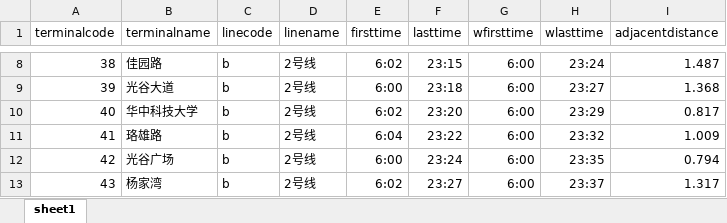
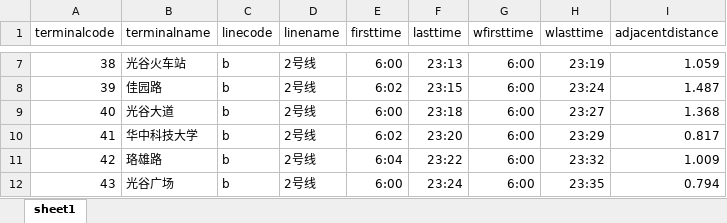
Before and after one commit to hot-dry-noodles/docs, an Excel workbook: data/new_data/xlsx/subway_data/line2.xlsx, sheet sheet1, drawn as a sheet; only a part is shown, gaps mark what is left out; values as stored, in another font and other column widths than the file's, no borders; addresses are those after the commit; the diff covers the shown part only; the diff names each change by its address in the sheet, - before the commit and + after, or states it on an @@ line.

```diff
--- a/data/new_data/xlsx/subway_data/line2.xlsx (sheet sheet1)
+++ b/data/new_data/xlsx/subway_data/line2.xlsx (sheet sheet1)
-B7 (terminalname): 佳园路
+B7 (terminalname): 光谷火车站
-E7 (firsttime): 6:02
+E7 (firsttime): 6:00
-F7 (lasttime): 23:15
+F7 (lasttime): 23:13
-H7 (wlasttime): 23:24
+H7 (wlasttime): 23:19
-I7 (adjacentdistance): 1.487
+I7 (adjacentdistance): 1.059
-B8 (terminalname): 光谷大道
+B8 (terminalname): 佳园路
-E8 (firsttime): 6:00
+E8 (firsttime): 6:02
-F8 (lasttime): 23:18
+F8 (lasttime): 23:15
-H8 (wlasttime): 23:27
+H8 (wlasttime): 23:24
-I8 (adjacentdistance): 1.368
+I8 (adjacentdistance): 1.487
-B9 (terminalname): 华中科技大学
+B9 (terminalname): 光谷大道
-E9 (firsttime): 6:02
+E9 (firsttime): 6:00
-F9 (lasttime): 23:20
+F9 (lasttime): 23:18
-H9 (wlasttime): 23:29
+H9 (wlasttime): 23:27
-I9 (adjacentdistance): 0.817
+I9 (adjacentdistance): 1.368
-B10 (terminalname): 珞雄路
+B10 (terminalname): 华中科技大学
-E10 (firsttime): 6:04
+E10 (firsttime): 6:02
-F10 (lasttime): 23:22
+F10 (lasttime): 23:20
-H10 (wlasttime): 23:32
+H10 (wlasttime): 23:29
-I10 (adjacentdistance): 1.009
+I10 (adjacentdistance): 0.817
-B11 (terminalname): 光谷广场
+B11 (terminalname): 珞雄路
-E11 (firsttime): 6:00
+E11 (firsttime): 6:04
-F11 (lasttime): 23:24
+F11 (lasttime): 23:22
-H11 (wlasttime): 23:35
+H11 (wlasttime): 23:32
-I11 (adjacentdistance): 0.794
+I11 (adjacentdistance): 1.009
-B12 (terminalname): 杨家湾
+B12 (terminalname): 光谷广场
-E12 (firsttime): 6:02
+E12 (firsttime): 6:00
-F12 (lasttime): 23:27
+F12 (lasttime): 23:24
-H12 (wlasttime): 23:37
+H12 (wlasttime): 23:35
-I12 (adjacentdistance): 1.317
+I12 (adjacentdistance): 0.794
```
Also changed, not shown: 2 added rows, 2 removed rows and 168 edited cells elsewhere in this sheet, data/new_data/xlsx/subway_data/line1.xlsx, data/new_data/xlsx/subway_data/line3.xlsx, 9 other files.
